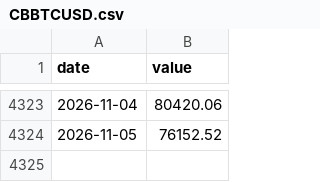
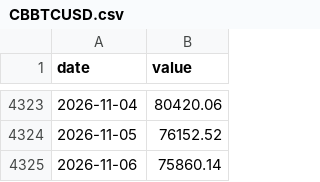
Before and after one commit to mirorichard-boop/credit-monitor, a CSV file: data/liquidity/raw/CBBTCUSD.csv, drawn as a sheet; only a part is shown, gaps mark what is left out.

```diff
--- a/data/liquidity/raw/CBBTCUSD.csv
+++ b/data/liquidity/raw/CBBTCUSD.csv
@@ -4324 +4324,2 @@ date,value
 2026-11-05,76152.52
+2026-11-06,75860.14
```
Also changed, not shown: data/history/BAMLC0A0CM.csv, data/liquidity/raw/IORB.csv, 25 other files.
